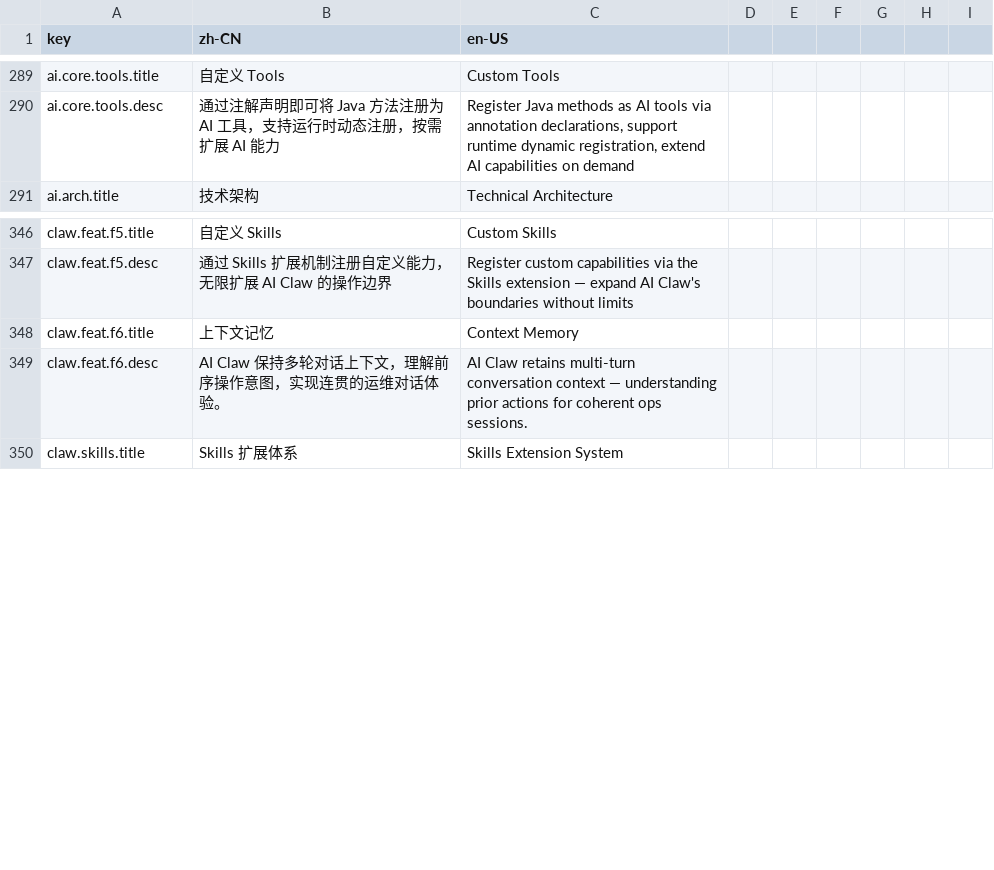
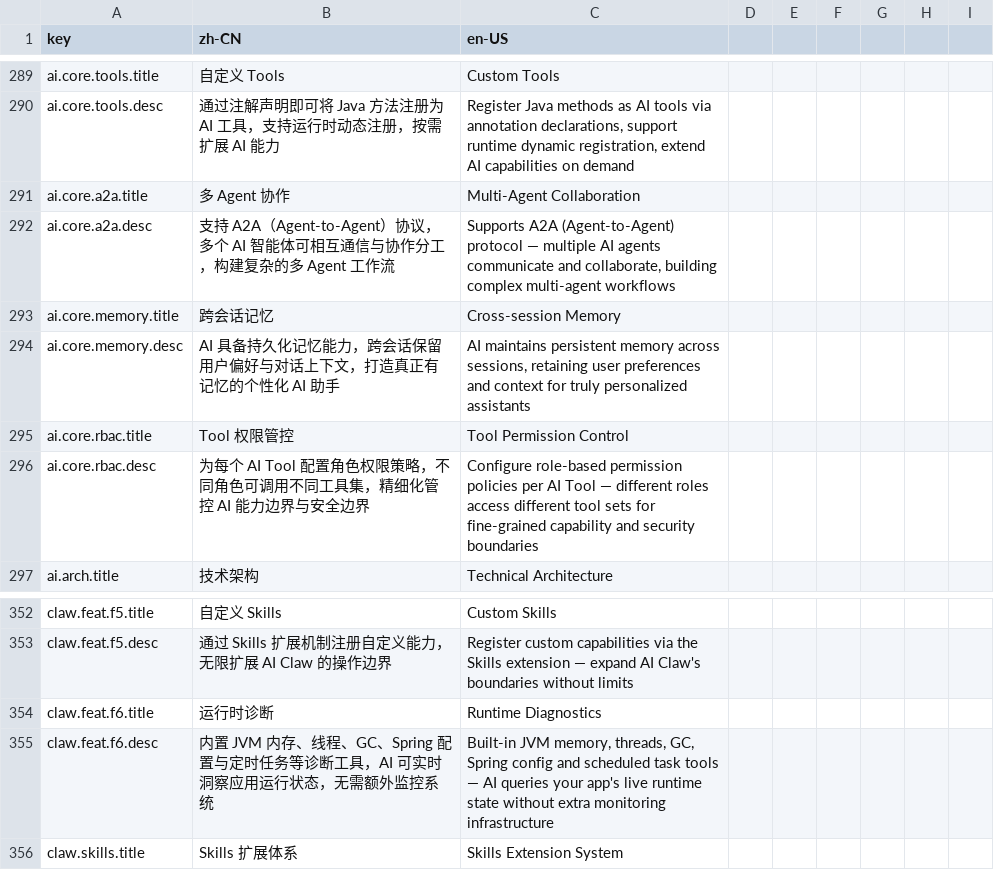
Before and after one commit to erupts/erupt-site, a CSV file: i18n.csv, drawn as a sheet; only a part is shown, gaps mark what is left out.

Commit message:
add new AI features: A2A collaboration, cross-session memory, and RBAC; refine Claw feature icons and update i18n entries

```diff
--- a/i18n.csv
+++ b/i18n.csv
@@ -290,2 +290,8 @@ ai.core.tools.title,自定义 Tools,Custom Tools
 ai.core.tools.desc,通过注解声明即可将 Java 方法注册为 AI 工具，支持运行时动态注册，按需扩展 AI 能力,"Register Java methods as AI tools via annotation declarations, support runtime dynamic registration, extend AI capabilities on demand"
+ai.core.a2a.title,多 Agent 协作,Multi-Agent Collaboration
+ai.core.a2a.desc,支持 A2A（Agent-to-Agent）协议，多个 AI 智能体可相互通信与协作分工，构建复杂的多 Agent 工作流,"Supports A2A (Agent-to-Agent) protocol — multiple AI agents communicate and collaborate, building complex multi-agent workflows"
+ai.core.memory.title,跨会话记忆,Cross-session Memory
+ai.core.memory.desc,AI 具备持久化记忆能力，跨会话保留用户偏好与对话上下文，打造真正有记忆的个性化 AI 助手,"AI maintains persistent memory across sessions, retaining user preferences and context for truly personalized assistants"
+ai.core.rbac.title,Tool 权限管控,Tool Permission Control
+ai.core.rbac.desc,为每个 AI Tool 配置角色权限策略，不同角色可调用不同工具集，精细化管控 AI 能力边界与安全边界,"Configure role-based permission policies per AI Tool — different roles access different tool sets for fine-grained capability and security boundaries"
 ai.arch.title,技术架构,Technical Architecture
@@ -347,4 +353,4 @@ claw.feat.f5.title,自定义 Skills,Custom Skills
 claw.feat.f5.desc,通过 Skills 扩展机制注册自定义能力，无限扩展 AI Claw 的操作边界,Register custom capabilities via the Skills extension — expand AI Claw's boundaries without limits
-claw.feat.f6.title,上下文记忆,Context Memory
-claw.feat.f6.desc,AI Claw 保持多轮对话上下文，理解前序操作意图，实现连贯的运维对话体验。,AI Claw retains multi-turn conversation context — understanding prior actions for coherent ops sessions.
+claw.feat.f6.title,运行时诊断,Runtime Diagnostics
+claw.feat.f6.desc,"内置 JVM 内存、线程、GC、Spring 配置与定时任务等诊断工具，AI 可实时洞察应用运行状态，无需额外监控系统","Built-in JVM memory, threads, GC, Spring config and scheduled task tools — AI queries your app's live runtime state without extra monitoring infrastructure"
 claw.skills.title,Skills 扩展体系,Skills Extension System
```
Also changed, not shown: 3 other files.
